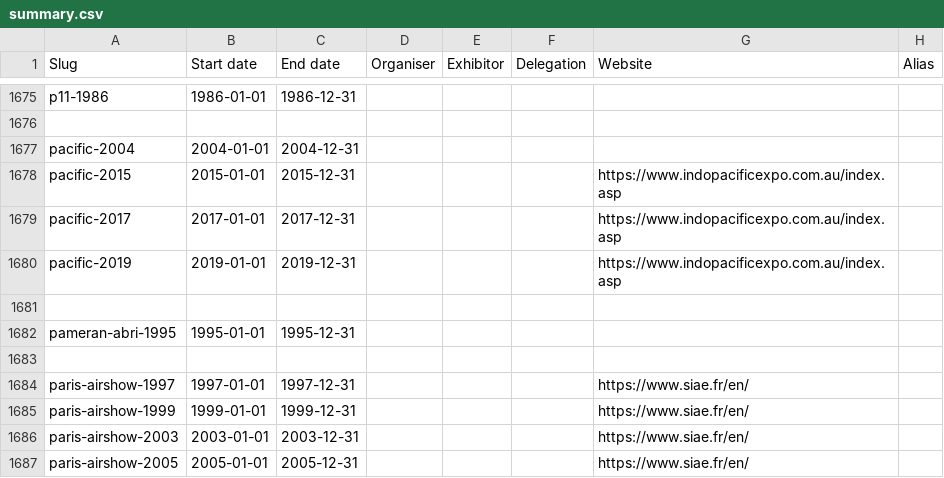
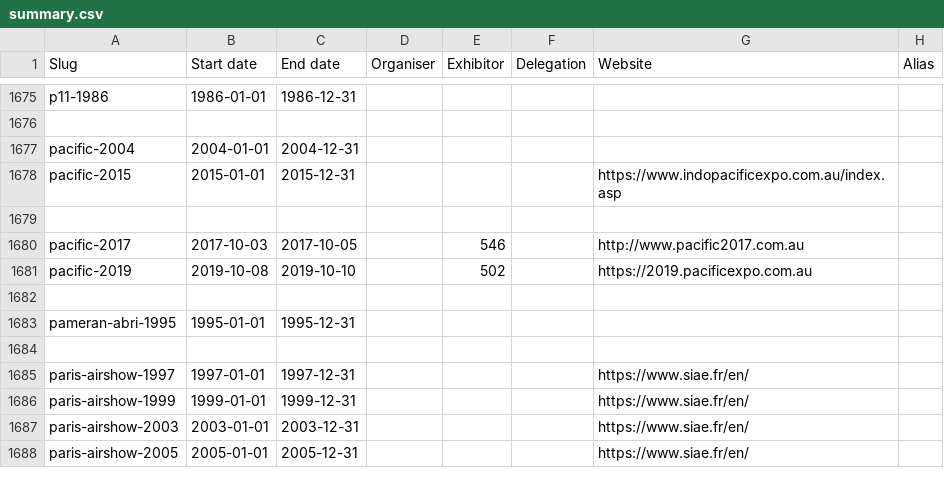
Before and after one commit to caatdata/arms-and-security-fair-exhibitors, a CSV file: summary.csv, drawn as a sheet; only a part is shown, gaps mark what is left out.

Commit message:
Add Pacific 2017, 2019 exhibitor lists from CAAT archives.

```diff
--- a/summary.csv
+++ b/summary.csv
@@ -1678,4 +1678,5 @@ pacific-2004,2004-01-01,2004-12-31,,,,,
 pacific-2015,2015-01-01,2015-12-31,,,,https://www.indopacificexpo.com.au/index.asp,
-pacific-2017,2017-01-01,2017-12-31,,,,https://www.indopacificexpo.com.au/index.asp,
-pacific-2019,2019-01-01,2019-12-31,,,,https://www.indopacificexpo.com.au/index.asp,
+,,,,,,,
+pacific-2017,2017-10-03,2017-10-05,,546,,http://www.pacific2017.com.au,
+pacific-2019,2019-10-08,2019-10-10,,502,,https://2019.pacificexpo.com.au,
 ,,,,,,,
```
Also changed, not shown: 3 other files.
